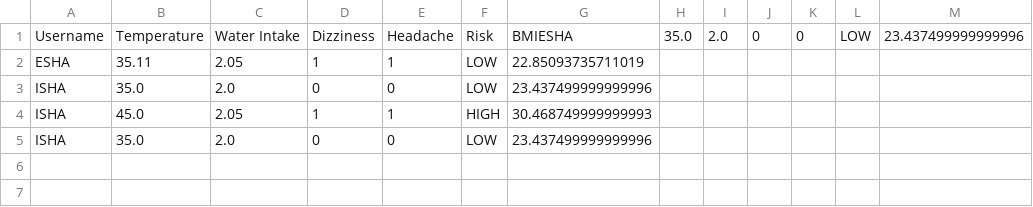
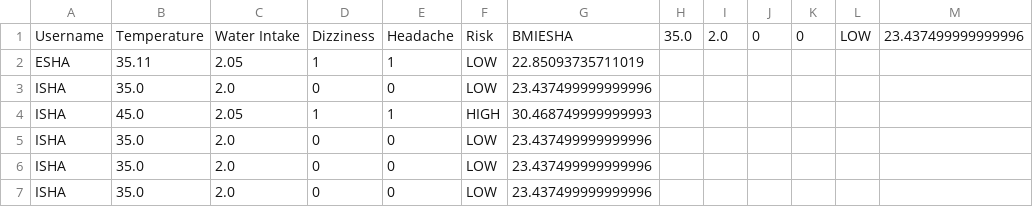
Before and after one commit to Isha-Avinash/AI--HEATSTROKE-PREDICTION-SYSTEM, a CSV file: patient_data.csv, drawn as a sheet.

Commit message:
upload project files

```diff
--- a/patient_data.csv
+++ b/patient_data.csv
@@ -5 +5,3 @@ ISHA,45.0,2.05,1,1,HIGH,30.468749999999993
 ISHA,35.0,2.0,0,0,LOW,23.437499999999996
+ISHA,35.0,2.0,0,0,LOW,23.437499999999996
+ISHA,35.0,2.0,0,0,LOW,23.437499999999996
```
